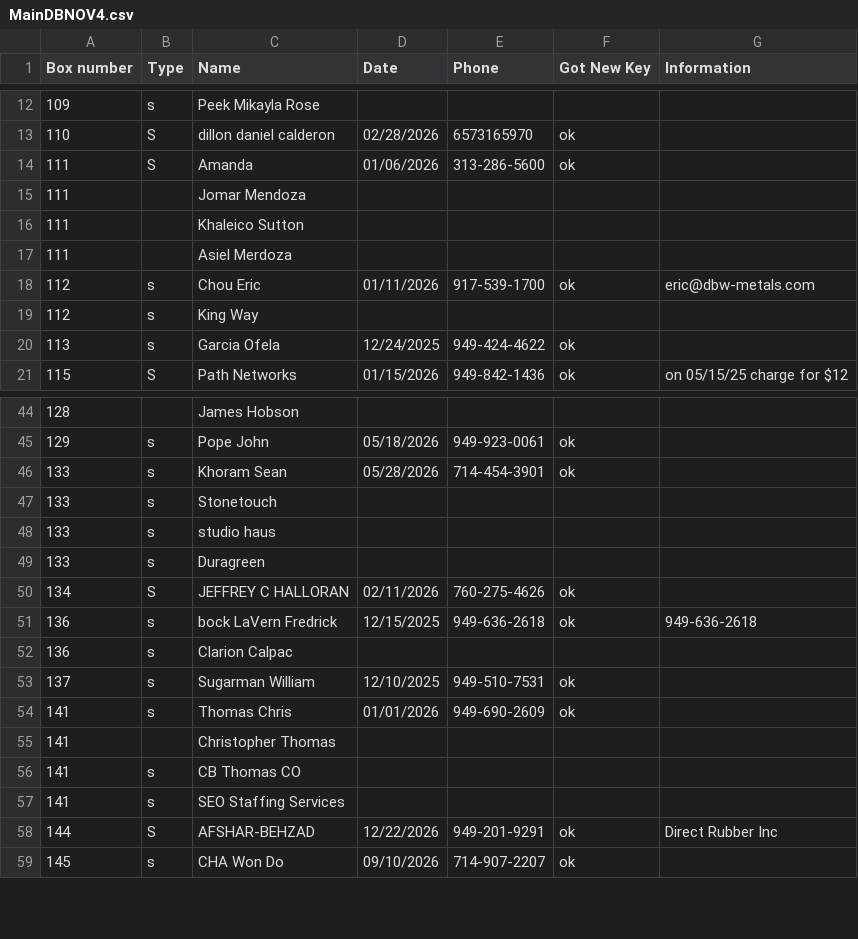
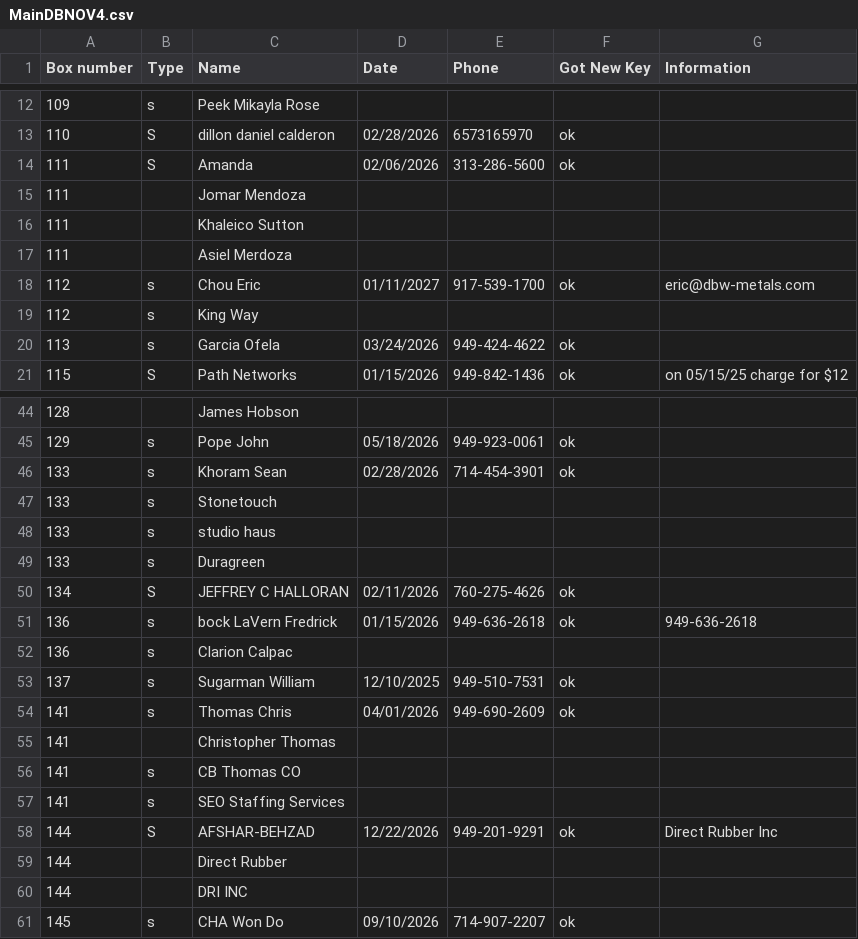
Before and after one commit to Mailzib/program, a CSV file: data/MainDBNOV4.csv, drawn as a sheet; only a part is shown, gaps mark what is left out; the diff covers the shown part only.

```diff
--- a/data/MainDBNOV4.csv
+++ b/data/MainDBNOV4.csv
@@ -13,3 +13,3 @@ Box number,Type,Name,Date,Phone,Got New Key,Information
 110,S,dillon daniel calderon,02/28/2026,6573165970,ok,
-111,S,Amanda,01/06/2026,313-286-5600,ok,
+111,S,Amanda,02/06/2026,313-286-5600,ok,
 111,,Jomar Mendoza,,,,
@@ -17,5 +17,5 @@ Box number,Type,Name,Date,Phone,Got New Key,Information
 111,,Asiel Merdoza,,,,
-112,s,Chou Eric,01/11/2026,917-539-1700,ok,eric@dbw-metals.com
+112,s,Chou Eric,01/11/2027,917-539-1700,ok,eric@dbw-metals.com
 112,s,King Way,,,,
-113,s,Garcia Ofela,12/24/2025,949-424-4622,ok,
+113,s,Garcia Ofela,03/24/2026,949-424-4622,ok,
 115,S,Path Networks,01/15/2026,949-842-1436,ok,on 05/15/25 charge for $12
@@ -45,3 +45,3 @@ Box number,Type,Name,Date,Phone,Got New Key,Information
 129,s,Pope John,05/18/2026,949-923-0061,ok,
-133,s,Khoram Sean,05/28/2026,714-454-3901,ok,
+133,s,Khoram Sean,02/28/2026,714-454-3901,ok,
 133,s,Stonetouch,,,,
@@ -50,6 +50,6 @@ Box number,Type,Name,Date,Phone,Got New Key,Information
 134,S,JEFFREY C HALLORAN,02/11/2026,760-275-4626,ok,
-136,s,bock LaVern Fredrick,12/15/2025,949-636-2618,ok,949-636-2618
+136,s,bock LaVern Fredrick,01/15/2026,949-636-2618,ok,949-636-2618
 136,s,Clarion Calpac,,,,
 137,s,Sugarman William,12/10/2025,949-510-7531,ok,
-141,s,Thomas Chris,01/01/2026,949-690-2609,ok,
+141,s,Thomas Chris,04/01/2026,949-690-2609,ok,
 141,,Christopher Thomas,,,,
@@ -58,2 +58,4 @@ Box number,Type,Name,Date,Phone,Got New Key,Information
 144,S,AFSHAR-BEHZAD,12/22/2026,949-201-9291,ok,Direct Rubber Inc
+144,,Direct Rubber,,,,
+144,,DRI INC,,,,
 145,s,CHA Won Do,09/10/2026,714-907-2207,ok,
```
Also changed, not shown: 7 removed rows and 14 edited cells elsewhere in this file.
